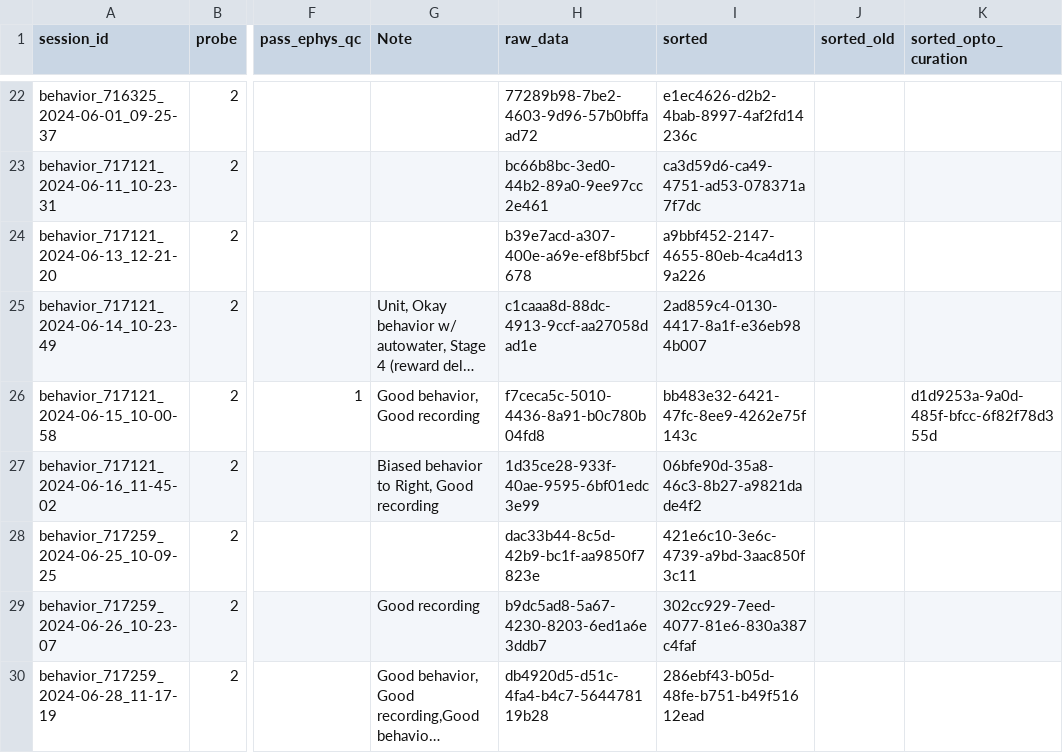
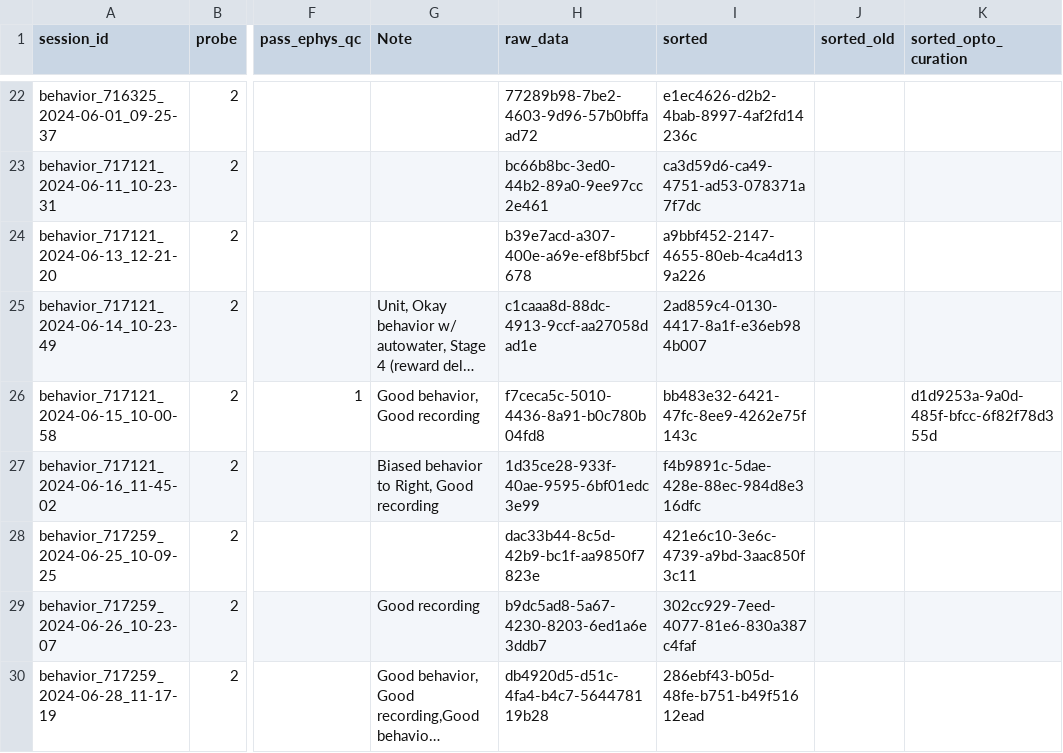
Before and after one commit to AllenNeuralDynamics/aind-beh-ephys-analysis, a CSV file: code/data_management/session_assets.csv, drawn as a sheet; only a part is shown, gaps mark what is left out; long unchanged cells end in …; the diff names each change by its address in the sheet, - before the commit and + after, or states it on an @@ line.

Commit message:
update sorting data for 6-16

```diff
--- a/code/data_management/session_assets.csv
+++ b/code/data_management/session_assets.csv
-I27 (sorted): 06bfe90d-35a8-46c3-8b27-a9821dade4f2
+I27 (sorted): f4b9891c-5dae-428e-88ec-984d8e316dfc
```
Also changed, not shown: 1 other file.
